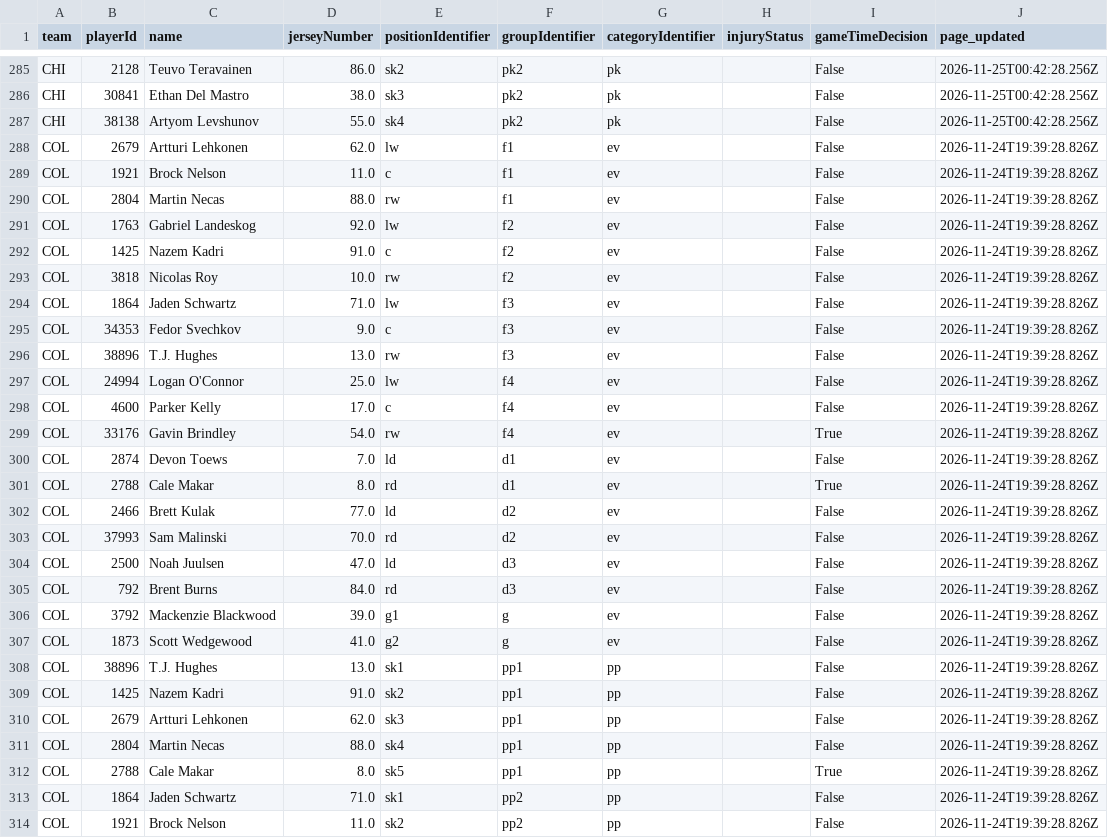
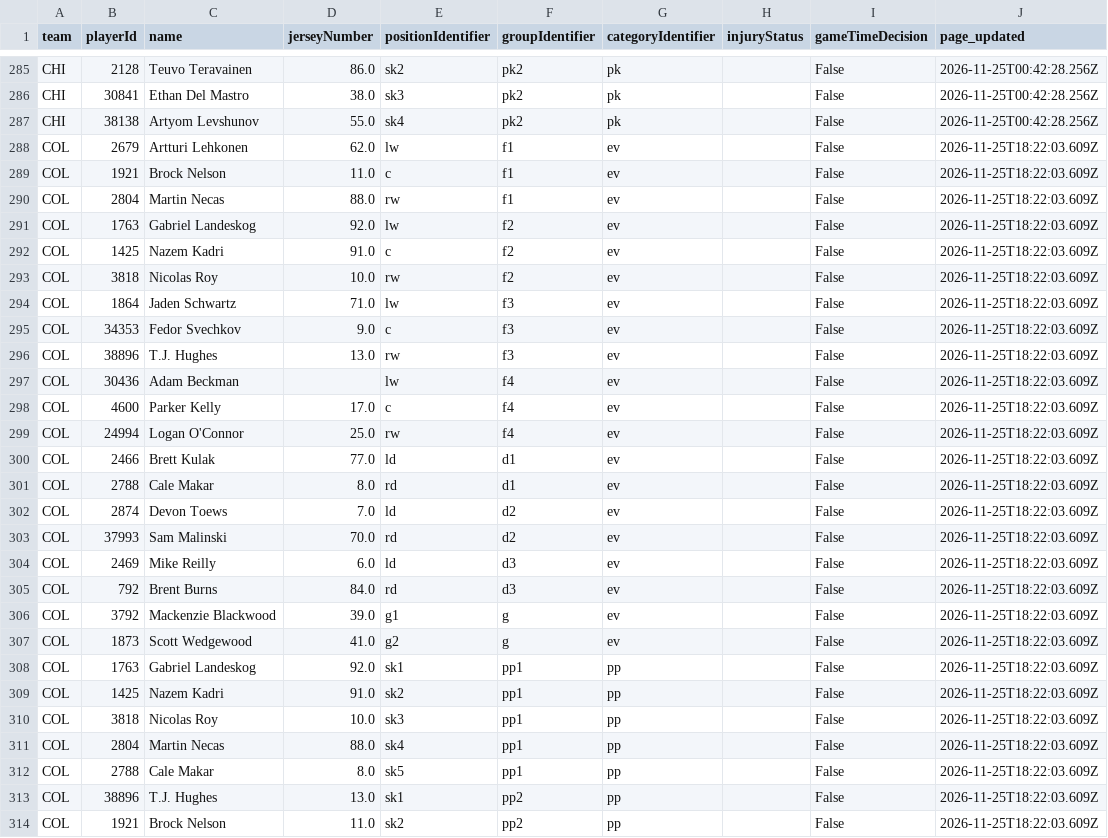
Before and after one commit to qtc8m722n9-dot/nhl-bettings-pipeline, a CSV file: data/raw/2026-11-25/df_lines.csv, drawn as a sheet; only a part is shown, gaps mark what is left out; the diff covers the shown part only.

```diff
--- a/data/raw/2026-11-25/df_lines.csv
+++ b/data/raw/2026-11-25/df_lines.csv
@@ -287,28 +287,28 @@ CHI,30841,Ethan Del Mastro,38.0,sk3,pk2,pk,,False,2026-11-25T00:42:28.256Z
 CHI,38138,Artyom Levshunov,55.0,sk4,pk2,pk,,False,2026-11-25T00:42:28.256Z
-COL,2679,Artturi Lehkonen,62.0,lw,f1,ev,,False,2026-11-24T19:39:28.826Z
-COL,1921,Brock Nelson,11.0,c,f1,ev,,False,2026-11-24T19:39:28.826Z
-COL,2804,Martin Necas,88.0,rw,f1,ev,,False,2026-11-24T19:39:28.826Z
-COL,1763,Gabriel Landeskog,92.0,lw,f2,ev,,False,2026-11-24T19:39:28.826Z
-COL,1425,Nazem Kadri,91.0,c,f2,ev,,False,2026-11-24T19:39:28.826Z
-COL,3818,Nicolas Roy,10.0,rw,f2,ev,,False,2026-11-24T19:39:28.826Z
-COL,1864,Jaden Schwartz,71.0,lw,f3,ev,,False,2026-11-24T19:39:28.826Z
-COL,34353,Fedor Svechkov,9.0,c,f3,ev,,False,2026-11-24T19:39:28.826Z
-COL,38896,T.J. Hughes,13.0,rw,f3,ev,,False,2026-11-24T19:39:28.826Z
-COL,24994,Logan O'Connor,25.0,lw,f4,ev,,False,2026-11-24T19:39:28.826Z
-COL,4600,Parker Kelly,17.0,c,f4,ev,,False,2026-11-24T19:39:28.826Z
-COL,33176,Gavin Brindley,54.0,rw,f4,ev,,True,2026-11-24T19:39:28.826Z
-COL,2874,Devon Toews,7.0,ld,d1,ev,,False,2026-11-24T19:39:28.826Z
-COL,2788,Cale Makar,8.0,rd,d1,ev,,True,2026-11-24T19:39:28.826Z
-COL,2466,Brett Kulak,77.0,ld,d2,ev,,False,2026-11-24T19:39:28.826Z
-COL,37993,Sam Malinski,70.0,rd,d2,ev,,False,2026-11-24T19:39:28.826Z
-COL,2500,Noah Juulsen,47.0,ld,d3,ev,,False,2026-11-24T19:39:28.826Z
-COL,792,Brent Burns,84.0,rd,d3,ev,,False,2026-11-24T19:39:28.826Z
-COL,3792,Mackenzie Blackwood,39.0,g1,g,ev,,False,2026-11-24T19:39:28.826Z
-COL,1873,Scott Wedgewood,41.0,g2,g,ev,,False,2026-11-24T19:39:28.826Z
-COL,38896,T.J. Hughes,13.0,sk1,pp1,pp,,False,2026-11-24T19:39:28.826Z
-COL,1425,Nazem Kadri,91.0,sk2,pp1,pp,,False,2026-11-24T19:39:28.826Z
-COL,2679,Artturi Lehkonen,62.0,sk3,pp1,pp,,False,2026-11-24T19:39:28.826Z
-COL,2804,Martin Necas,88.0,sk4,pp1,pp,,False,2026-11-24T19:39:28.826Z
-COL,2788,Cale Makar,8.0,sk5,pp1,pp,,True,2026-11-24T19:39:28.826Z
-COL,1864,Jaden Schwartz,71.0,sk1,pp2,pp,,False,2026-11-24T19:39:28.826Z
-COL,1921,Brock Nelson,11.0,sk2,pp2,pp,,False,2026-11-24T19:39:28.826Z
+COL,2679,Artturi Lehkonen,62.0,lw,f1,ev,,False,2026-11-25T18:22:03.609Z
+COL,1921,Brock Nelson,11.0,c,f1,ev,,False,2026-11-25T18:22:03.609Z
+COL,2804,Martin Necas,88.0,rw,f1,ev,,False,2026-11-25T18:22:03.609Z
+COL,1763,Gabriel Landeskog,92.0,lw,f2,ev,,False,2026-11-25T18:22:03.609Z
+COL,1425,Nazem Kadri,91.0,c,f2,ev,,False,2026-11-25T18:22:03.609Z
+COL,3818,Nicolas Roy,10.0,rw,f2,ev,,False,2026-11-25T18:22:03.609Z
+COL,1864,Jaden Schwartz,71.0,lw,f3,ev,,False,2026-11-25T18:22:03.609Z
+COL,34353,Fedor Svechkov,9.0,c,f3,ev,,False,2026-11-25T18:22:03.609Z
+COL,38896,T.J. Hughes,13.0,rw,f3,ev,,False,2026-11-25T18:22:03.609Z
+COL,30436,Adam Beckman,,lw,f4,ev,,False,2026-11-25T18:22:03.609Z
+COL,4600,Parker Kelly,17.0,c,f4,ev,,False,2026-11-25T18:22:03.609Z
+COL,24994,Logan O'Connor,25.0,rw,f4,ev,,False,2026-11-25T18:22:03.609Z
+COL,2466,Brett Kulak,77.0,ld,d1,ev,,False,2026-11-25T18:22:03.609Z
+COL,2788,Cale Makar,8.0,rd,d1,ev,,False,2026-11-25T18:22:03.609Z
+COL,2874,Devon Toews,7.0,ld,d2,ev,,False,2026-11-25T18:22:03.609Z
+COL,37993,Sam Malinski,70.0,rd,d2,ev,,False,2026-11-25T18:22:03.609Z
+COL,2469,Mike Reilly,6.0,ld,d3,ev,,False,2026-11-25T18:22:03.609Z
+COL,792,Brent Burns,84.0,rd,d3,ev,,False,2026-11-25T18:22:03.609Z
+COL,3792,Mackenzie Blackwood,39.0,g1,g,ev,,False,2026-11-25T18:22:03.609Z
+COL,1873,Scott Wedgewood,41.0,g2,g,ev,,False,2026-11-25T18:22:03.609Z
+COL,1763,Gabriel Landeskog,92.0,sk1,pp1,pp,,False,2026-11-25T18:22:03.609Z
+COL,1425,Nazem Kadri,91.0,sk2,pp1,pp,,False,2026-11-25T18:22:03.609Z
+COL,3818,Nicolas Roy,10.0,sk3,pp1,pp,,False,2026-11-25T18:22:03.609Z
+COL,2804,Martin Necas,88.0,sk4,pp1,pp,,False,2026-11-25T18:22:03.609Z
+COL,2788,Cale Makar,8.0,sk5,pp1,pp,,False,2026-11-25T18:22:03.609Z
+COL,38896,T.J. Hughes,13.0,sk1,pp2,pp,,False,2026-11-25T18:22:03.609Z
+COL,1921,Brock Nelson,11.0,sk2,pp2,pp,,False,2026-11-25T18:22:03.609Z
```
Also changed, not shown: 1 removed row and 118 edited cells elsewhere in this file, data/raw/2026-11-25/injuries.csv, data/slates/2026-11-25.csv, 22 other files.
